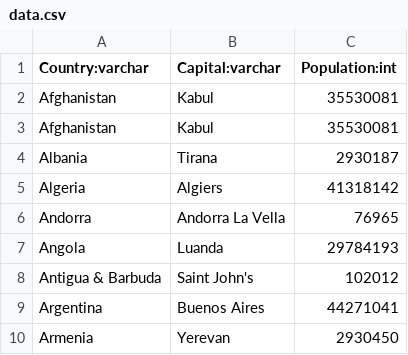
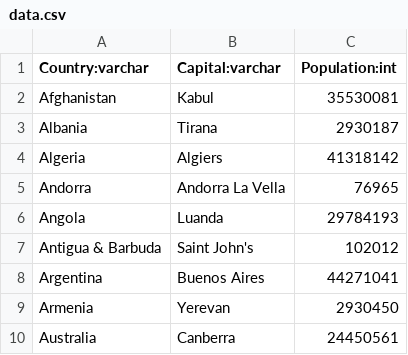
Before and after one commit to harshitgupta412/acid-d-base, a CSV file: toydb/dblayer/data.csv, drawn as a sheet; only a part is shown; the shorter side is filled out with more unchanged rows.

```diff
--- a/toydb/dblayer/data.csv
+++ b/toydb/dblayer/data.csv
@@ -2,3 +2,2 @@ Country:varchar,Capital:varchar,Population:int
 Afghanistan,Kabul,35530081
-Afghanistan,Kabul,35530081
 Albania,Tirana,2930187
```
Also changed, not shown: 4 other files.
